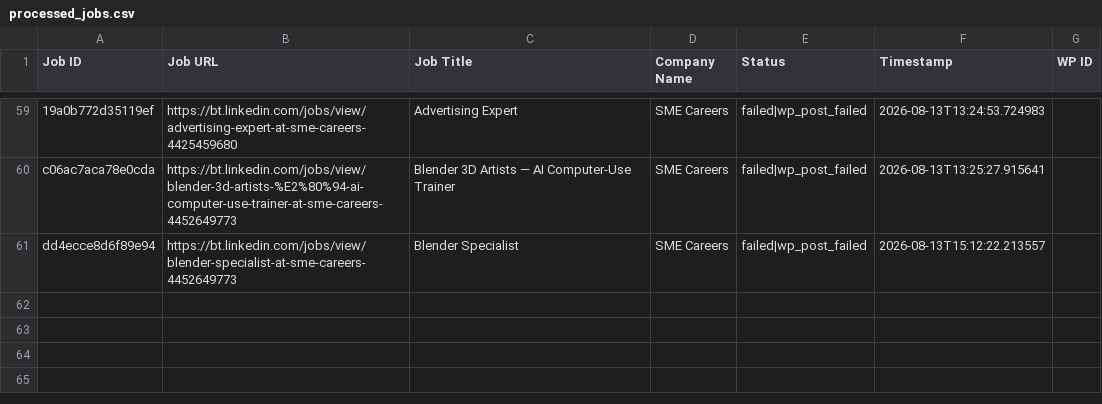
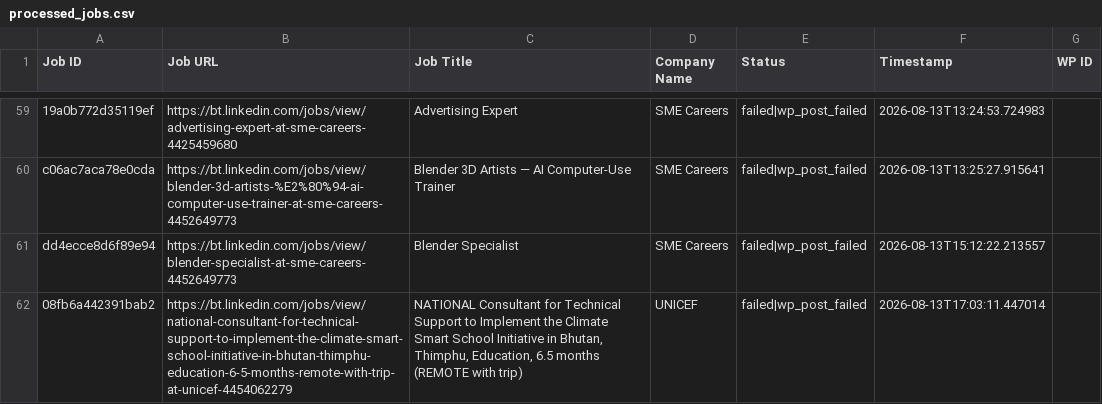
Before and after one commit to innovationinc2000/bt, a CSV file: processed_jobs.csv, drawn as a sheet; only a part is shown, gaps mark what is left out.

```diff
--- a/processed_jobs.csv
+++ b/processed_jobs.csv
@@ -61 +61,2 @@ c06ac7aca78e0cda,https://bt.linkedin.com/jobs/view/blender-3d-artists-%E2%80%94-
 dd4ecce8d6f89e94,https://bt.linkedin.com/jobs/view/blender-specialist-at-sme-careers-4452649773,Blender Specialist,SME Careers,failed|wp_post_failed,2026-08-13T15:12:22.213557,
+08fb6a442391bab2,https://bt.linkedin.com/jobs/view/national-consultant-for-technical-support-to-implement-the-climate-smart-school-initiative-in-bhutan-thimphu-education-6-5-months-remote-with-trip-at-unicef-4454062279,"NATIONAL Consultant for Technical Support to Implement the Climate Smart School Initiative in Bhutan, Thimphu, Education, 6.5 months (REMOTE with trip)",UNICEF,failed|wp_post_failed,2026-08-13T17:03:11.447014,
```
